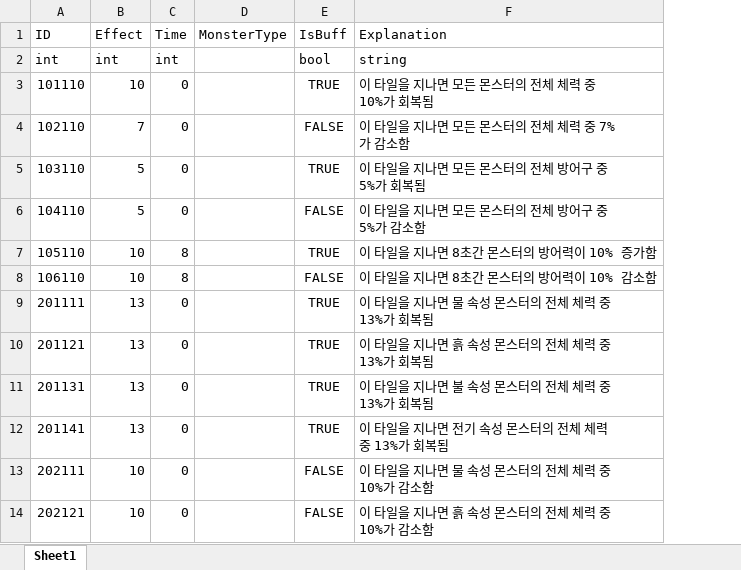
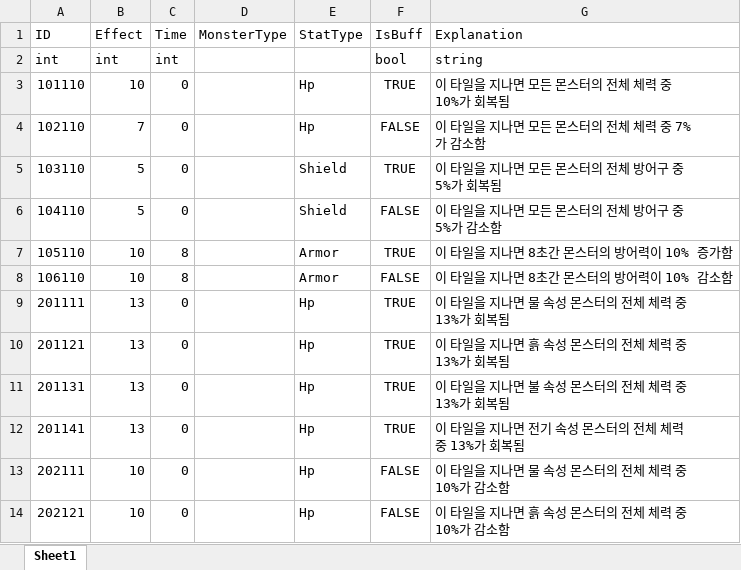
Before and after one commit to ChoWook/PlumTowerDefecne, an Excel workbook: Design/DataTable/MapGimmickLaneBuff.xlsx, sheet Sheet1, drawn as a sheet; only a part is shown; values as stored, in another font and other column widths than the file's, no borders; the diff names each change by its address in the sheet, - before the commit and + after, or states it on an @@ line.

Commit message:
김다희 몬스터Type, Stat 컬럼 추가

```diff
--- a/Design/DataTable/MapGimmickLaneBuff.xlsx (sheet Sheet1)
+++ b/Design/DataTable/MapGimmickLaneBuff.xlsx (sheet Sheet1)
+column E (StatType), rows 3-14: Hp | Hp | Shield | Shield | Armor | Armor | Hp | Hp | Hp | Hp | Hp | Hp
```
